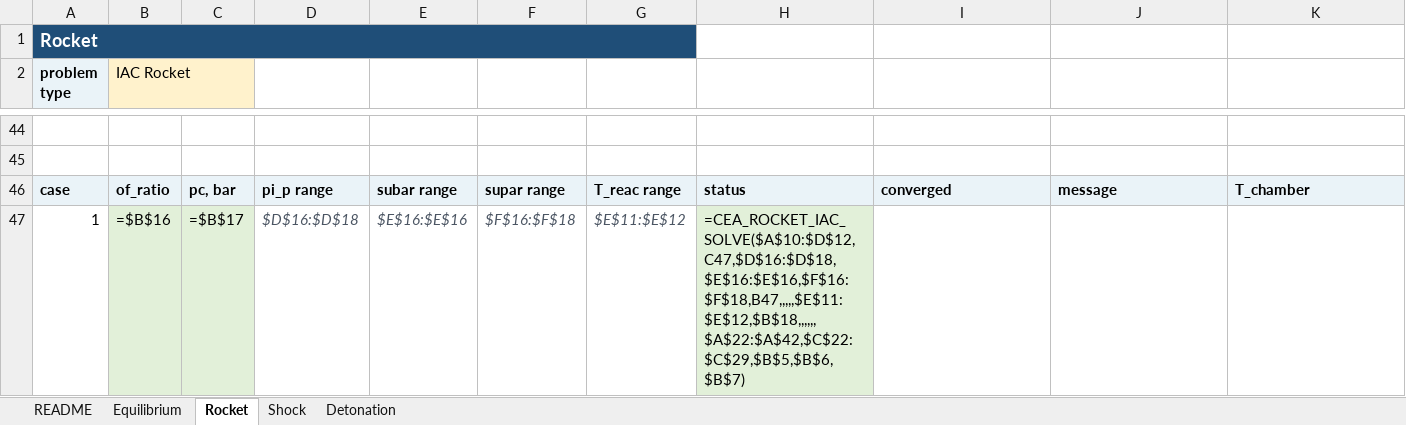
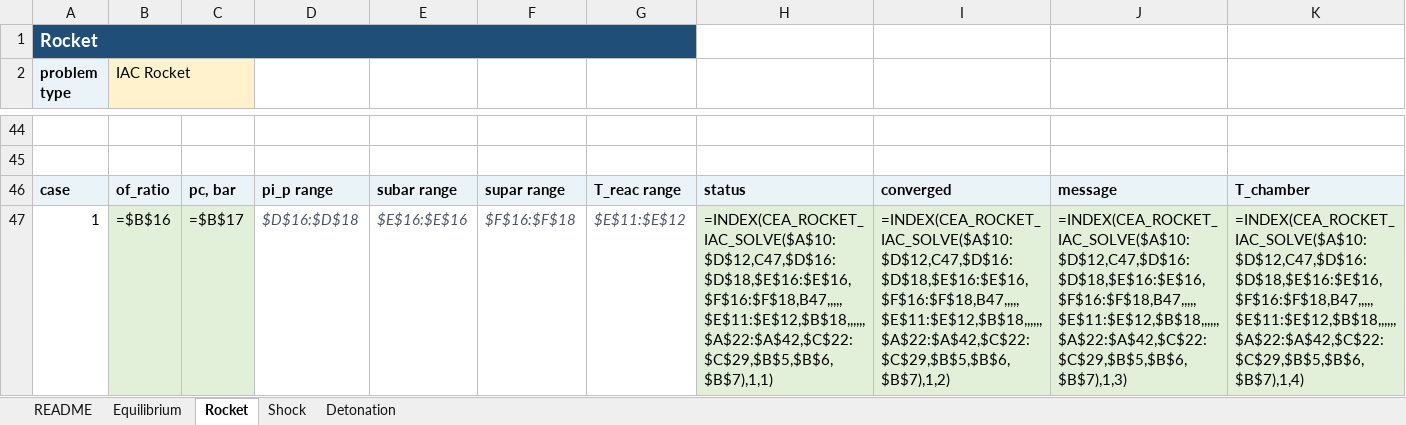
Before and after one commit to nasa/cea, an Excel workbook: source/bind/excel/cea_template.xlsm, sheet Rocket, drawn as a sheet; only a part is shown, gaps mark what is left out; values as stored, in another font and other column widths than the file's, no borders; formulas without a stored value are shown as written; removed rows and columns are numbered as before the commit, all else as after; rows hold the shown columns only; the diff names each change by its address in the sheet, - before the commit and + after, or states it on an @@ line.

```diff
--- a/source/bind/excel/cea_template.xlsm (sheet Rocket)
+++ b/source/bind/excel/cea_template.xlsm (sheet Rocket)
-row 47: 1 | =$B$16 | =$B$17 | $D$16:$D$18 | $E$16:$E$16 | $F$16:$F$18 | $E$11:$E$12 | =CEA_ROCKET_IAC_SOLVE($A$10:$D$12,C47,$D$16:$D$18,$E$16:$E$16,$F$16:$F$18,B47,,,,,$E$11:$E$12,$B$18,,,,,,$A$22:$A$42,$C$22:$C$29,$B$5,$B$6,$B$7)
+row 47: 1 | =$B$16 | =$B$17 | $D$16:$D$18 | $E$16:$E$16 | $F$16:$F$18 | $E$11:$E$12 | =INDEX(CEA_ROCKET_IAC_SOLVE($A$10:$D$12,C47,$D$16:$D$18,$E$16:$E$16,$F$16:$F$18,B47,,,,,$E$11:$E$12,$B$18,,,,,,$A$22:$A$42,$C$22:$C$29,$B$5,$B$6,$B$7),1,1) | =INDEX(CEA_ROCKET_IAC_SOLVE($A$10:$D$12,C47,$D$16:$D$18,$E$16:$E$16,$F$16:$F$18,B47,,,,,$E$11:$E$12,$B$18,,,,,,$A$22:$A$42,$C$22:$C$29,$B$5,$B$6,$B$7),1,2) | =INDEX(CEA_ROCKET_IAC_SOLVE($A$10:$D$12,C47,$D$16:$D$18,$E$16:$E$16,$F$16:$F$18,B47,,,,,$E$11:$E$12,$B$18,,,,,,$A$22:$A$42,$C$22:$C$29,$B$5,$B$6,$B$7),1,3) | =INDEX(CEA_ROCKET_IAC_SOLVE($A$10:$D$12,C47,$D$16:$D$18,$E$16:$E$16,$F$16:$F$18,B47,,,,,$E$11:$E$12,$B$18,,,,,,$A$22:$A$42,$C$22:$C$29,$B$5,$B$6,$B$7),1,4)
```
Also changed, not shown: sheet Shock, sheet Equilibrium, sheet Detonation.
